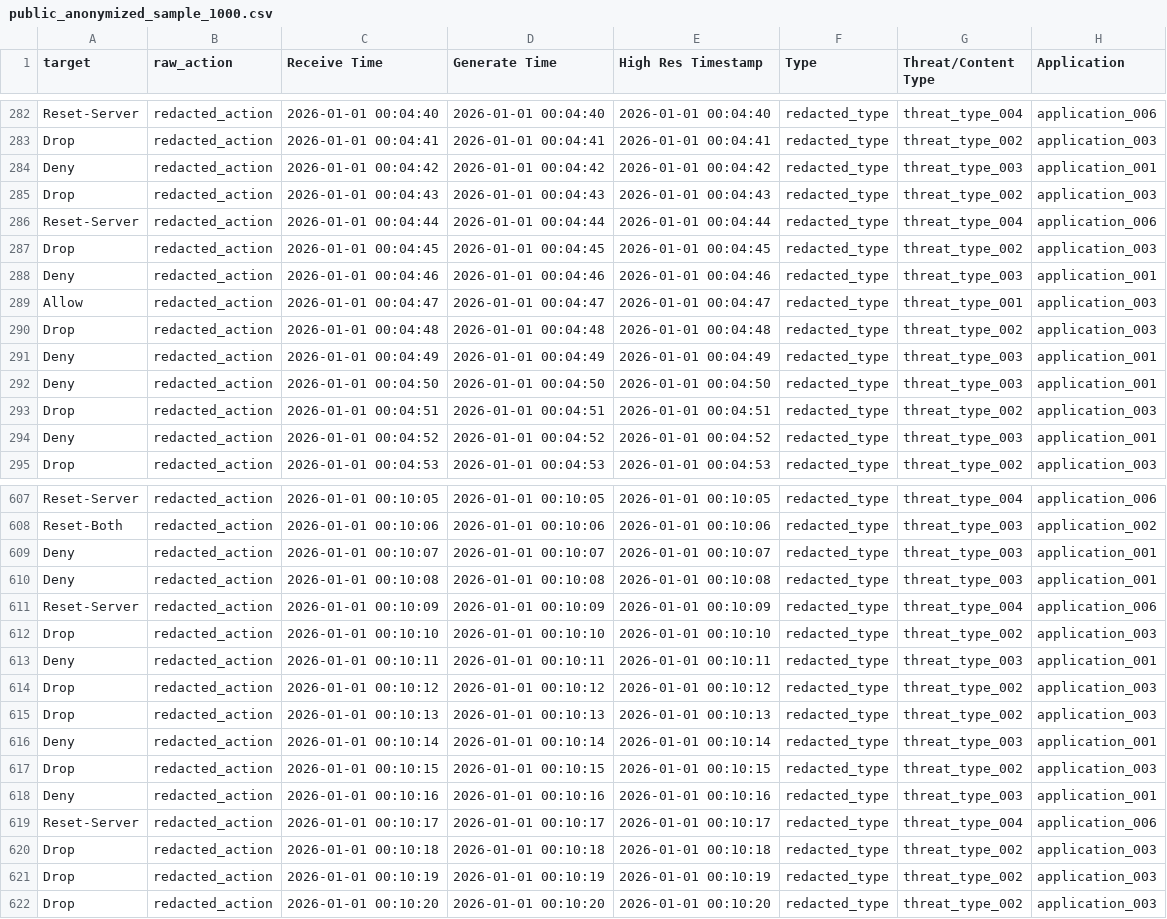
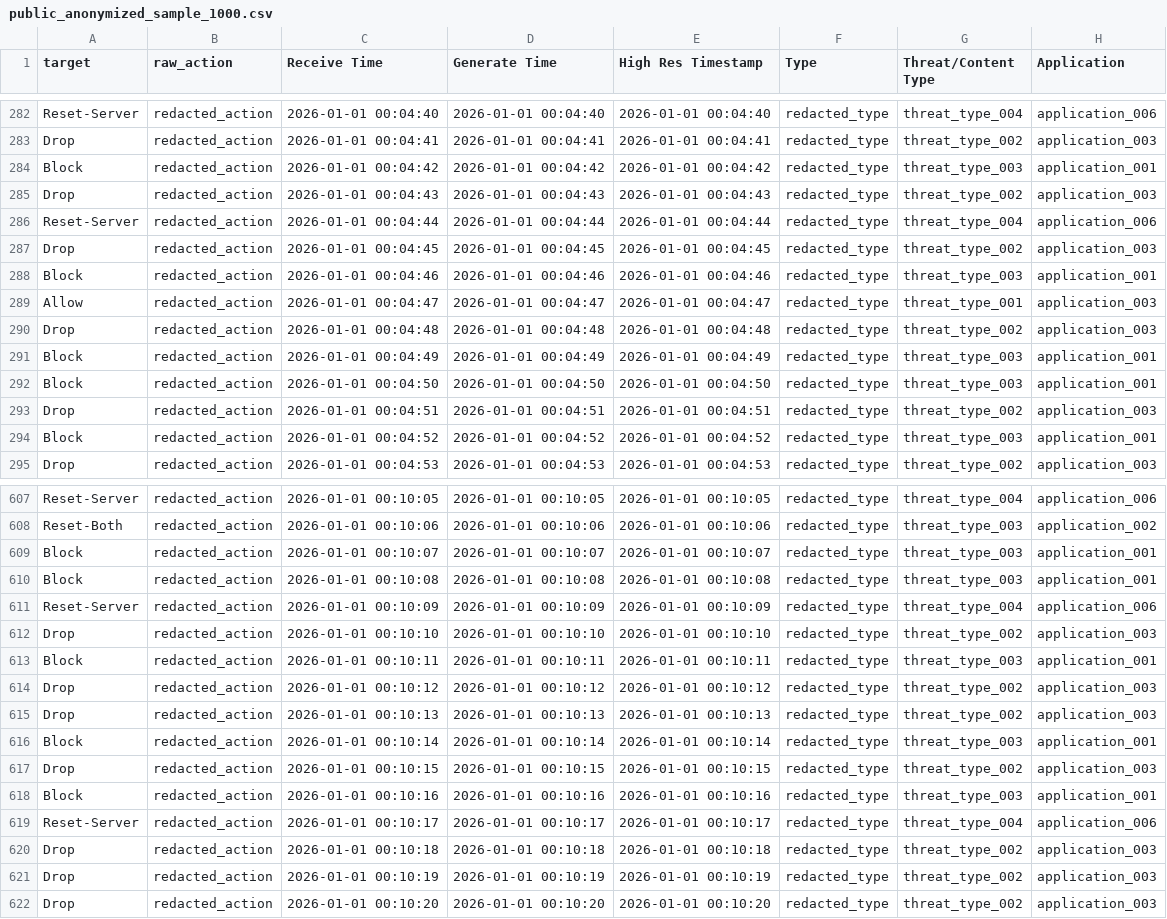
Before and after one commit to canay/threat-xai-action, a CSV file: data/processed/public_anonymized_sample_1000.csv, drawn as a sheet; only a part is shown, gaps mark what is left out; the diff covers the shown part only; the diff names each change by its address in the sheet, - before the commit and + after, or states it on an @@ line.

```diff
--- a/data/processed/public_anonymized_sample_1000.csv
+++ b/data/processed/public_anonymized_sample_1000.csv
-A284 (target): Deny
+A284 (target): Block
-A288 (target): Deny
+A288 (target): Block
-A291:A292 (target): Deny
+A291:A292 (target): Block
-A294 (target): Deny
+A294 (target): Block
-A609:A610 (target): Deny
+A609:A610 (target): Block
-A613 (target): Deny
+A613 (target): Block
-A616 (target): Deny
+A616 (target): Block
-A618 (target): Deny
+A618 (target): Block
```
Also changed, not shown: 83 edited cells elsewhere in this file, results/duplicate_group_robustness/duplicate_group_split_results.csv, results/extensions/q1_validation_confusions.csv, 40 other files.
